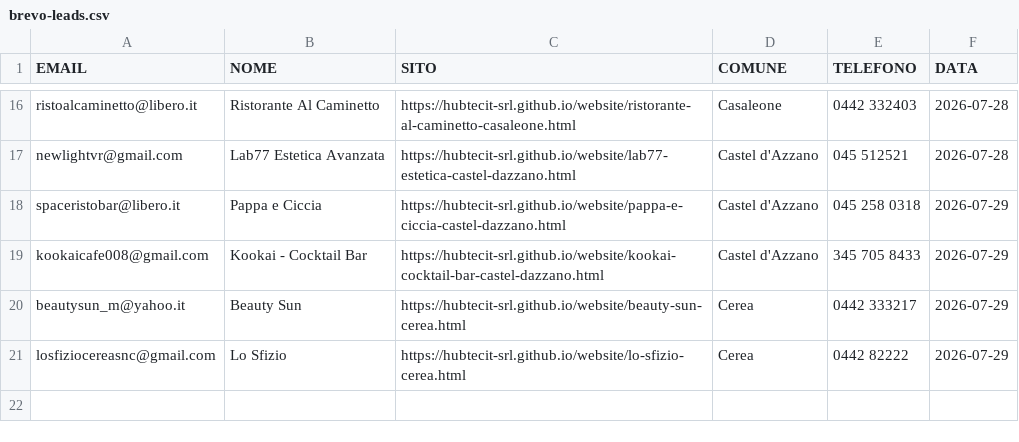
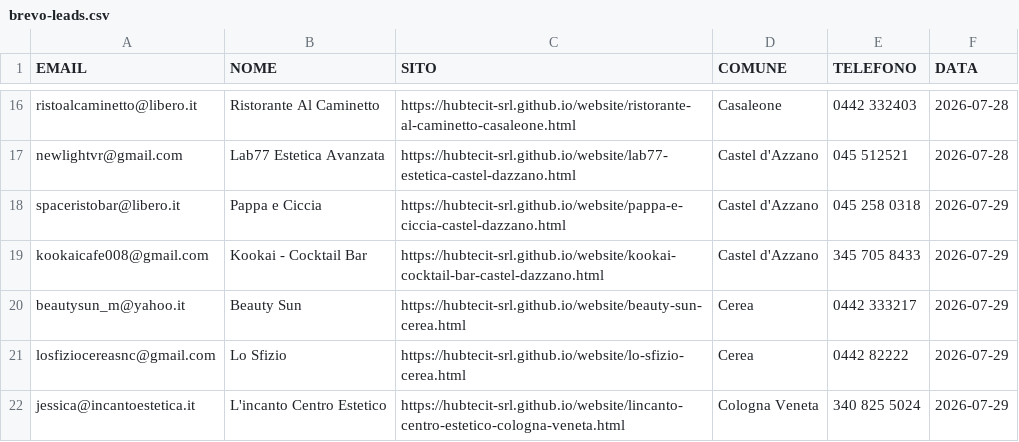
Before and after one commit to hubtecit-srl/website, a CSV file: brevo-leads.csv, drawn as a sheet; only a part is shown, gaps mark what is left out; the diff names each change by its address in the sheet, - before the commit and + after, or states it on an @@ line.

Commit message:
Cologna Veneta estetiste: L'incanto, Zorzi Emanuela, Centro Salute ed Estetica (3 siti)

```diff
--- a/brevo-leads.csv
+++ b/brevo-leads.csv
+row 22: jessica@incantoestetica.it | L'incanto Centro Estetico | https://hubtecit-srl.github.io/website/lincanto-centro-estetico-cologna-veneta.html | Cologna Veneta | 340 825 5024 | 2026-07-29
```
Also changed, not shown: 6 other files.
